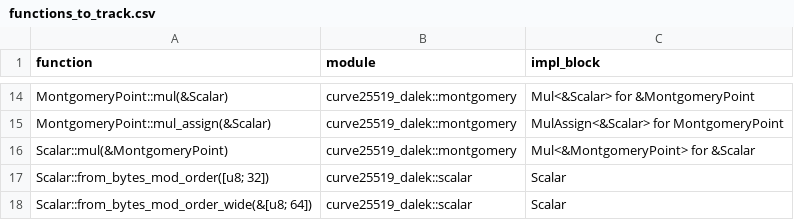
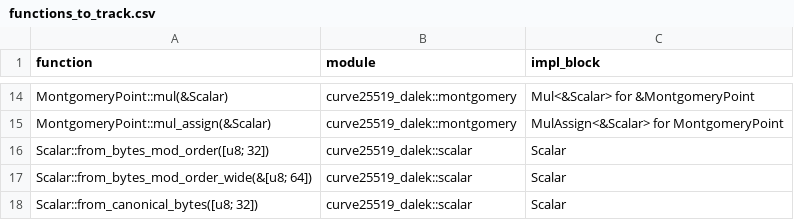
Before and after one commit to sofia-lanfri/dalek-lite-s, a CSV file: functions_to_track.csv, drawn as a sheet; only a part is shown, gaps mark what is left out; the shorter side is filled out with more unchanged rows; the diff names each change by its address in the sheet, - before the commit and + after, or states it on an @@ line.

Commit message:
Update functions_to_track.csv

```diff
--- a/functions_to_track.csv
+++ b/functions_to_track.csv
-row 16: Scalar::mul(&MontgomeryPoint) | curve25519_dalek::montgomery | Mul<&MontgomeryPoint> for &Scalar
```
